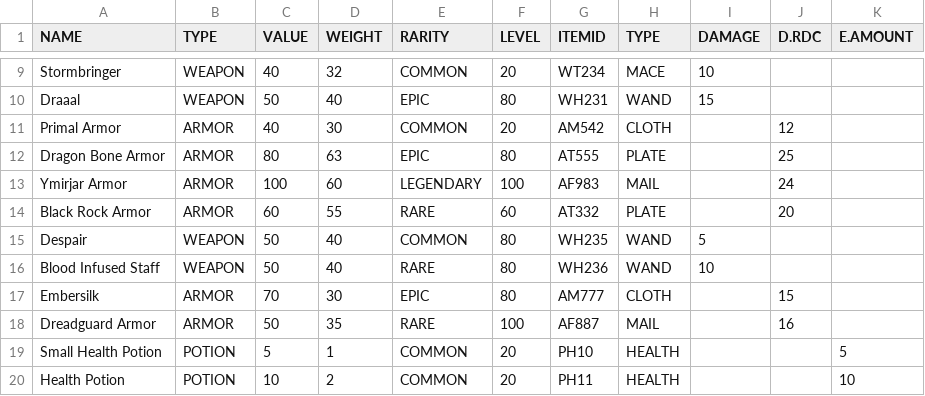
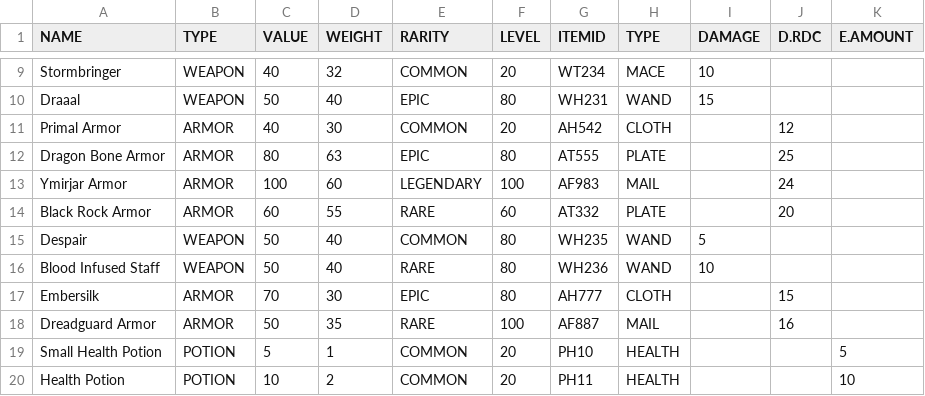
Before and after one commit to berkeparildar/Cannon-Fodder, a CSV file: data/Items.csv, drawn as a sheet; only a part is shown, gaps mark what is left out.

```diff
--- a/data/Items.csv
+++ b/data/Items.csv
@@ -10,3 +10,3 @@ Stormbringer,WEAPON,40,32,COMMON,20,WT234,MACE,10,,
 Draaal,WEAPON,50,40,EPIC,80,WH231,WAND,15,,
-Primal Armor,ARMOR,40,30,COMMON,20,AM542,CLOTH,,12,
+Primal Armor,ARMOR,40,30,COMMON,20,AH542,CLOTH,,12,
 Dragon Bone Armor,ARMOR,80,63,EPIC,80,AT555,PLATE,,25,
@@ -16,3 +16,3 @@ Despair,WEAPON,50,40,COMMON,80,WH235,WAND,5,,
 Blood Infused Staff,WEAPON,50,40,RARE,80,WH236,WAND,10,,
-Embersilk,ARMOR,70,30,EPIC,80,AM777,CLOTH,,15,
+Embersilk,ARMOR,70,30,EPIC,80,AH777,CLOTH,,15,
 Dreadguard Armor,ARMOR,50,35,RARE,100,AF887,MAIL,,16,
```
Also changed, not shown: 6 other files.
